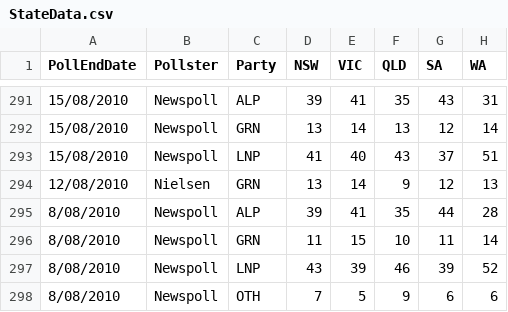
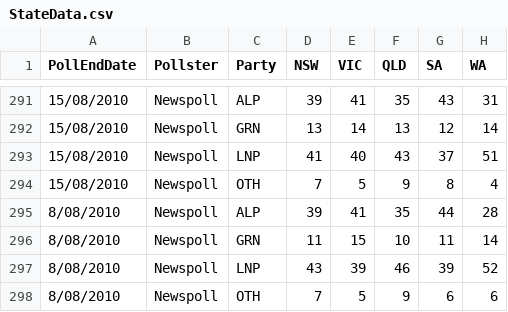
Before and after one commit to PhantomTrend/ptcode, a CSV file: PollingData/StateData.csv, drawn as a sheet; only a part is shown, gaps mark what is left out; removed rows and columns are numbered as before the commit, all else as after; the diff names each change by its address in the sheet, - before the commit and + after, or states it on an @@ line.

Commit message:
Remove single-line poll, add implicit OTH

```diff
--- a/PollingData/StateData.csv
+++ b/PollingData/StateData.csv
-row 294: 12/08/2010 | Nielsen | GRN | 13 | 14 | 9 | 12 | 13
+row 294: 15/08/2010 | Newspoll | OTH | 7 | 5 | 9 | 8 | 4
```
